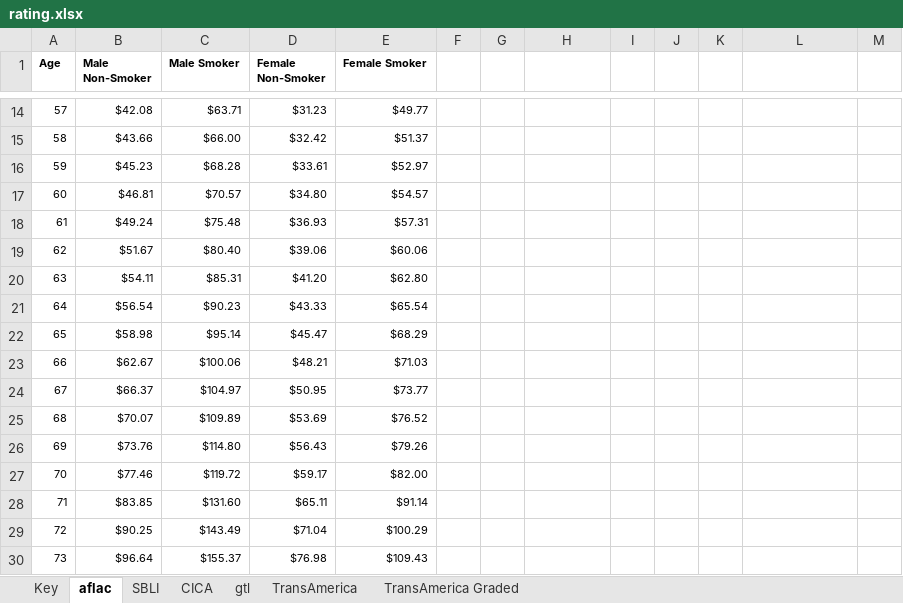
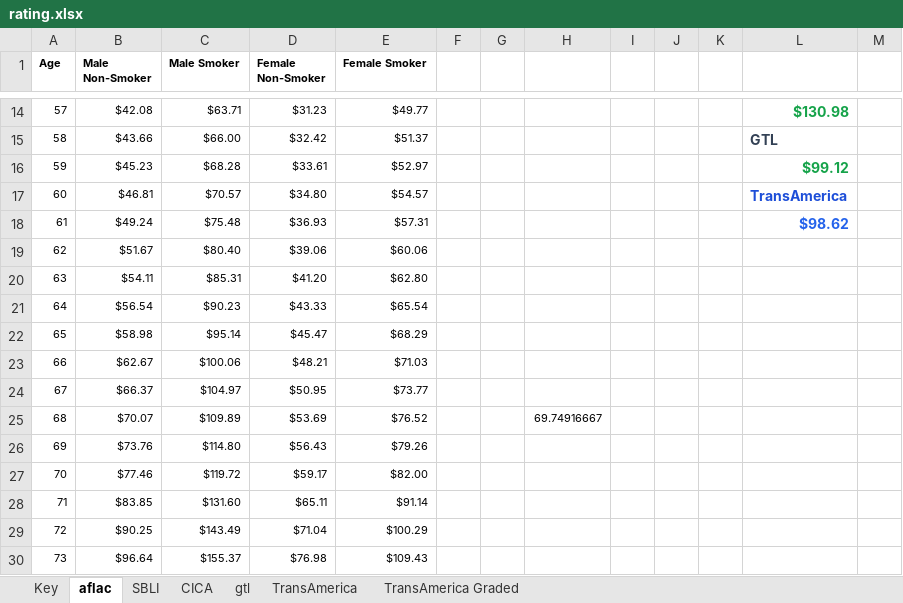
Before and after one commit to bbarnes4318/fe-rickie, an Excel workbook: rating.xlsx, sheet aflac, drawn as a sheet; only a part is shown, gaps mark what is left out; values as stored, in another font and other column widths than the file's, no borders; the diff covers the shown part only; the diff names each change by its address in the sheet, - before the commit and + after, or states it on an @@ line.

Commit message:
Update TransAmerica rates from rating.xlsx

```diff
--- a/rating.xlsx (sheet aflac)
+++ b/rating.xlsx (sheet aflac)
-L14: (empty)
+L14: $130.98
-L15: (empty)
+L15: GTL
-L16: (empty)
+L16: $99.12
-L17: (empty)
+L17: TransAmerica
-L18: (empty)
+L18: $98.62
-H25: (empty)
+H25: 69.74916667
```
Also changed, not shown: 32 edited cells elsewhere in this sheet, sheet TransAmerica, sheet Key, 1 other file.
